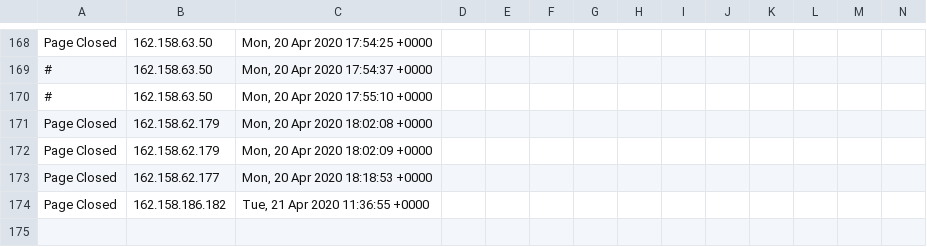
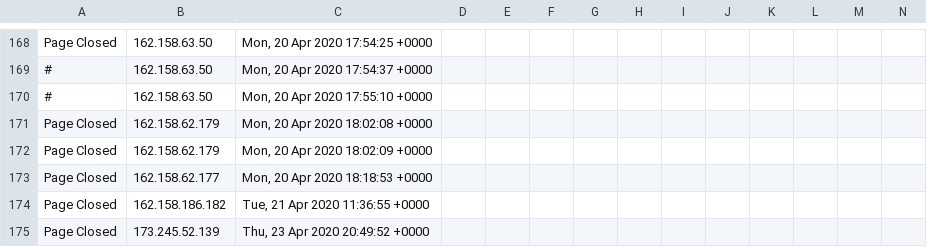
Before and after one commit to runacode/healthock.com, a CSV file: logs/2020__April.csv, drawn as a sheet; only a part is shown, gaps mark what is left out; rows hold the shown columns only; the diff names each change by its address in the sheet, - before the commit and + after, or states it on an @@ line.

Commit message:
Site Editor Update

```diff
--- a/logs/2020__April.csv
+++ b/logs/2020__April.csv
+row 175: Page Closed | 173.245.52.139 | Thu, 23 Apr 2020 20:49:52 +0000
```
